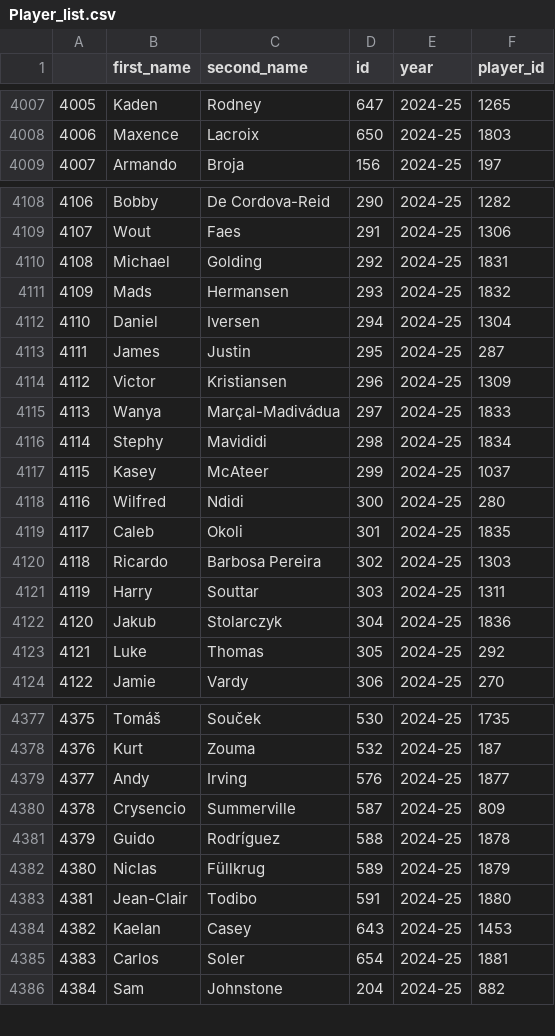
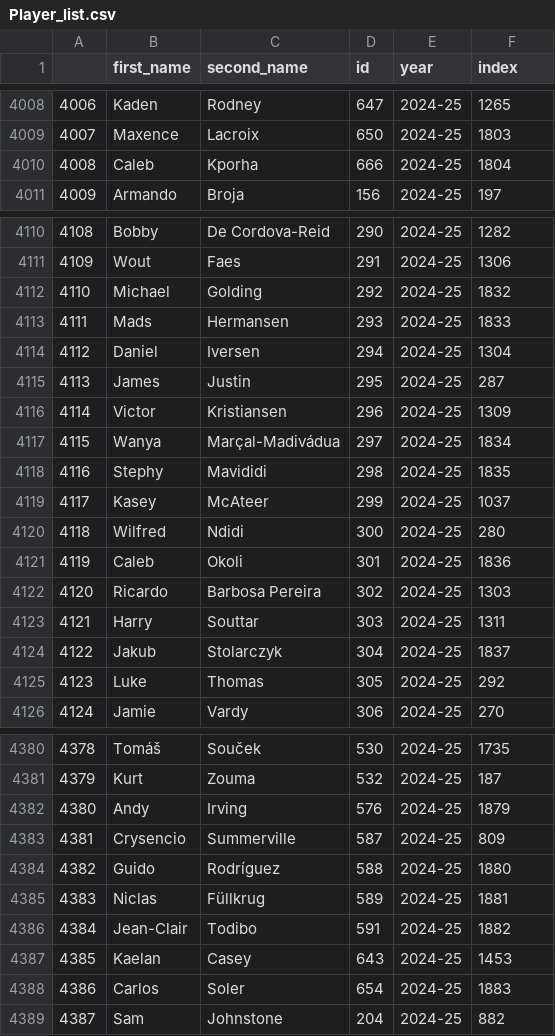
Before and after one commit to MetalTanuj/FPL-Analysis, a CSV file: Player_list.csv, drawn as a sheet; only a part is shown, gaps mark what is left out; addresses are those after the commit; the diff covers the shown part only; the diff names each change by its address in the sheet, - before the commit and + after, or states it on an @@ line.

```diff
--- a/Player_list.csv
+++ b/Player_list.csv
-F1: player_id
+F1: index
@@ column A renumbered from row 3794 down @@
+row 4010: 4008 | Caleb | Kporha | 666 | 2024-25 | 1804
-F4112 (index): 1831
+F4112 (index): 1832
-F4113 (index): 1832
+F4113 (index): 1833
-F4117 (index): 1833
+F4117 (index): 1834
-F4118 (index): 1834
+F4118 (index): 1835
-F4121 (index): 1835
+F4121 (index): 1836
-F4124 (index): 1836
+F4124 (index): 1837
-F4382 (index): 1877
+F4382 (index): 1879
-F4384 (index): 1878
+F4384 (index): 1880
-F4385 (index): 1879
+F4385 (index): 1881
-F4386 (index): 1880
+F4386 (index): 1882
-F4388 (index): 1881
+F4388 (index): 1883
```
Also changed, not shown: 2 added rows and 75 edited cells elsewhere in this file.
